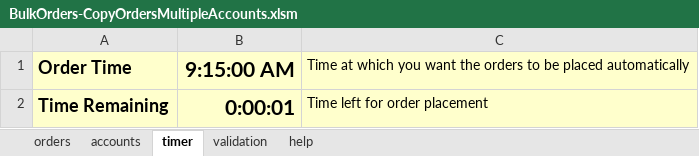
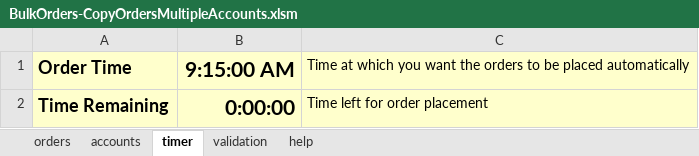
Before and after one commit to Pritesh-Mhatre/autotrader-web, an Excel workbook: clients/excel/current/samples/BulkOrders-CopyOrdersMultipleAccounts.xlsm, sheet timer, drawn as a sheet; values as stored, in another font and other column widths than the file's, no borders; charts and pictures not drawn; the diff names each change by its address in the sheet, - before the commit and + after, or states it on an @@ line.

```diff
--- a/clients/excel/current/samples/BulkOrders-CopyOrdersMultipleAccounts.xlsm (sheet timer)
+++ b/clients/excel/current/samples/BulkOrders-CopyOrdersMultipleAccounts.xlsm (sheet timer)
-B2: 0:00:01
+B2: 0:00:00
```
Also changed, not shown: charts or pictures, clients/excel/current/samples/BulkOrders-CopySingleOrderMultipleAccountsWithDifferentQuantity.xlsm, clients/excel/current/samples/BulkOrders-MultipleAccounts.xlsm, 1 other file.
